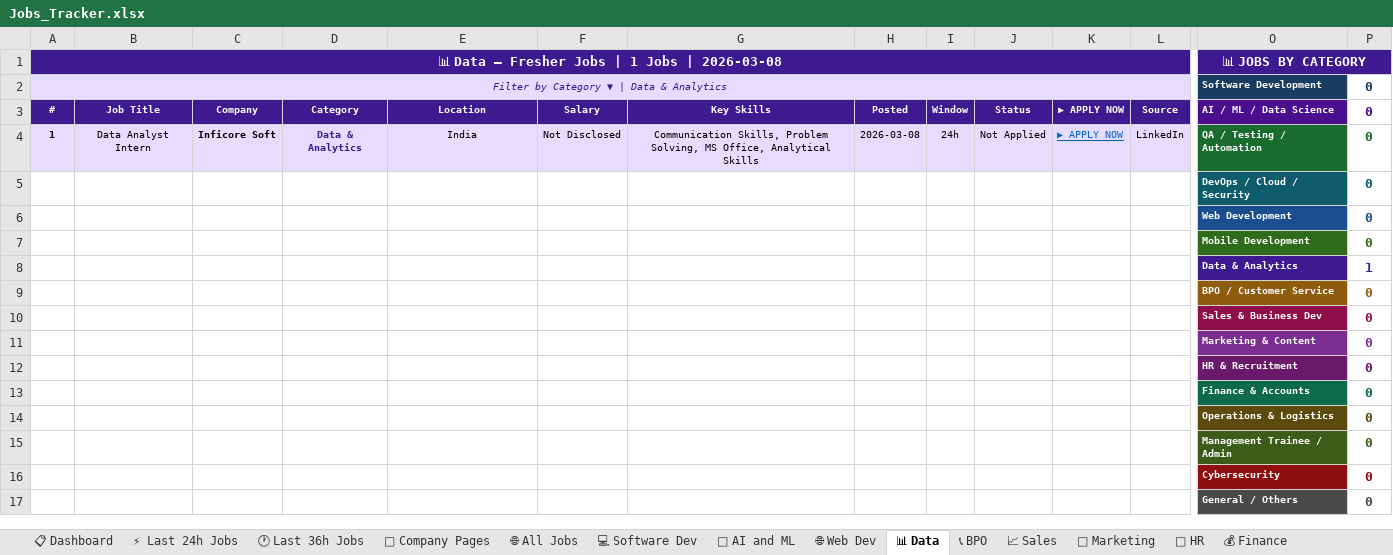
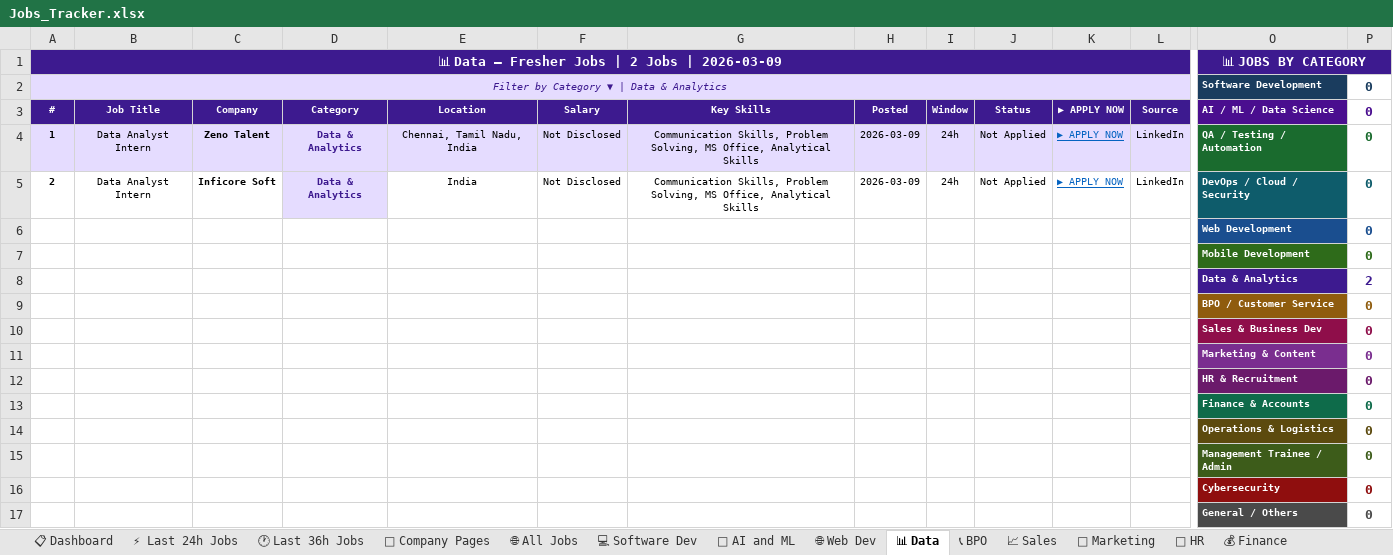
Before and after one commit to Bhagavan8/BCVWorldPortalFrontend, an Excel workbook: public/assets/files/Jobs_Tracker.xlsx, sheet 📊 Data, drawn as a sheet; only a part is shown, gaps mark what is left out; values as stored, in another font and other column widths than the file's, no borders; removed rows and columns are numbered as before the commit, all else as after; rows hold the shown columns only; the diff names each change by its address in the sheet, - before the commit and + after, or states it on an @@ line.

```diff
--- a/public/assets/files/Jobs_Tracker.xlsx (sheet 📊 Data)
+++ b/public/assets/files/Jobs_Tracker.xlsx (sheet 📊 Data)
-A1: 📊 Data — Fresher Jobs | 1 Jobs | 2026-03-08
+A1: 📊 Data — Fresher Jobs | 2 Jobs | 2026-03-09
-C4: Inficore Soft
+C4: Zeno Talent
-E4: India
+E4: Chennai, Tamil Nadu, India
-H4: 2026-03-08
+H4: 2026-03-09
-row 5:  |  |  |  |  |  |  |  |  |  |  |  | DevOps / Cloud / Security | 0
+row 5: 2 | Data Analyst Intern | Inficore Soft | Data & Analytics | India | Not Disclosed | Communication Skills, Problem Solving, MS Office, Analytical Skills | 2026-03-09 | 24h | Not Applied | ▶ APPLY NOW | LinkedIn | DevOps / Cloud / Security | 0
-P8: 1
+P8: 2
```
Also changed, not shown: sheet 🌐 All Jobs, sheet 🕐 Last 36h Jobs, sheet 💻 Software Dev, sheet ⚡ Last 24h Jobs, sheet 🏢 Company Pages, sheet 💰 Finance, 7 more sheets, formulas that keep their value, 1 other file.
